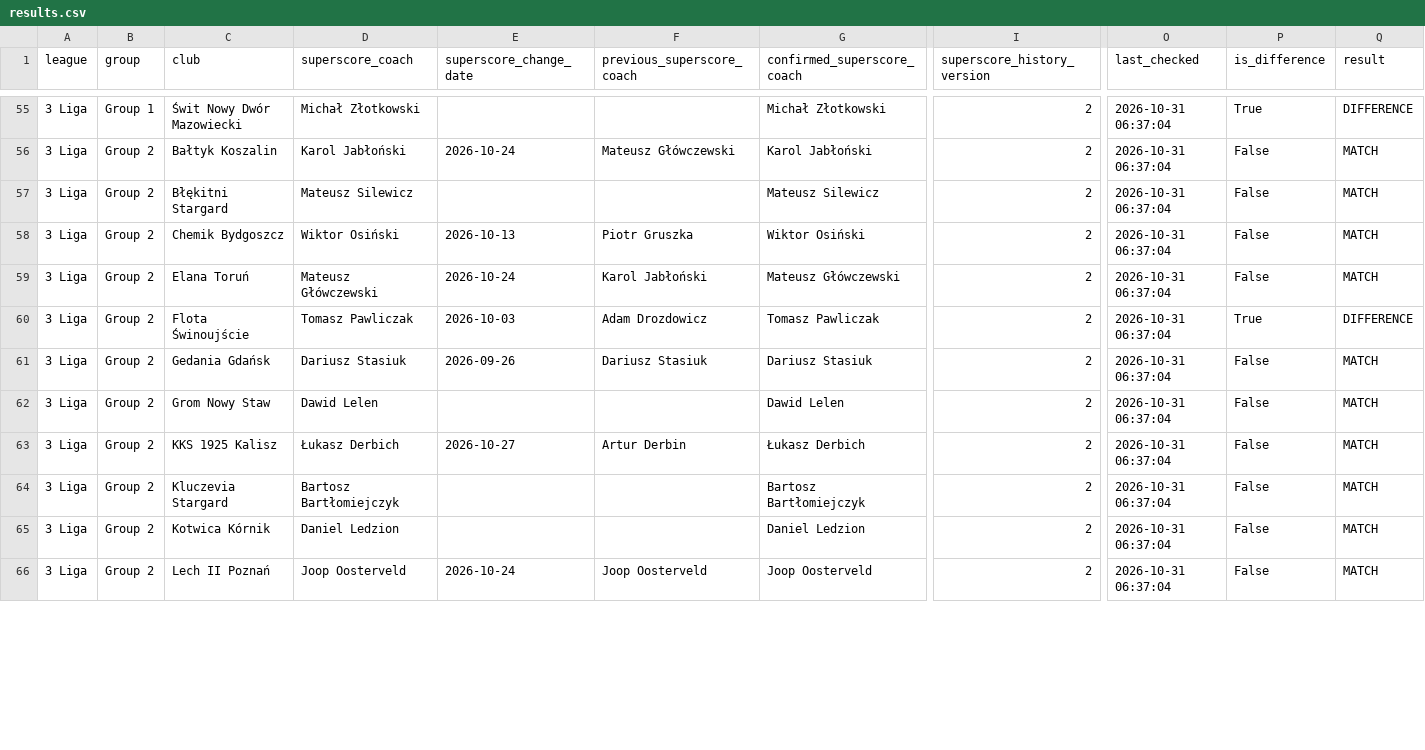
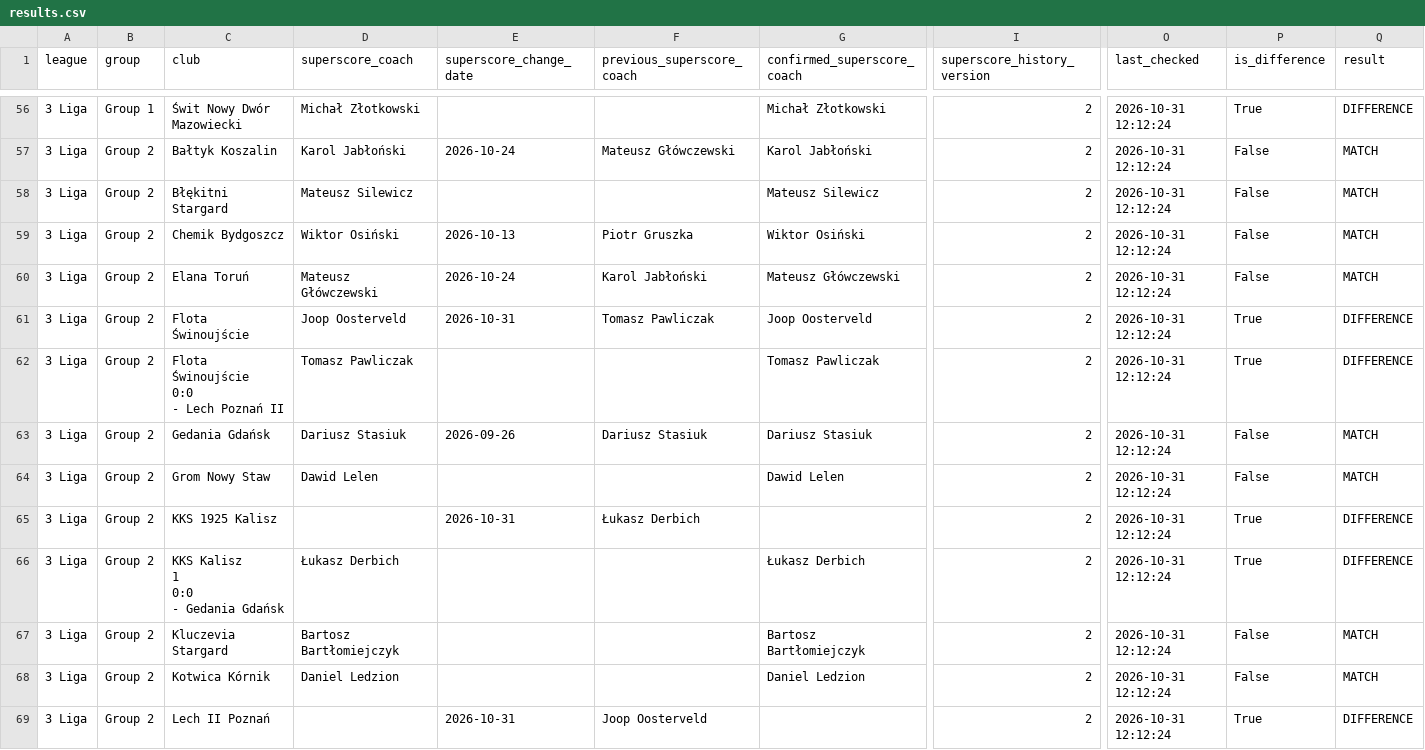
Before and after one commit to kacper16010/coach-monitor, a CSV file: results.csv, drawn as a sheet; only a part is shown, gaps mark what is left out; addresses are those after the commit; rows hold the shown columns only; ↵ is a line break in a cell; the diff covers the shown part only; the diff names each change by its address in the sheet, - before the commit and + after, or states it on an @@ line.

Commit message:
Update coach data (all / all)

```diff
--- a/results.csv
+++ b/results.csv
-O56:O61 (last_checked): 2026-10-31 06:37:04
+O56:O61 (last_checked): 2026-10-31 12:12:24
-D61 (superscore_coach): Tomasz Pawliczak
+D61 (superscore_coach): Joop Oosterveld
-E61 (superscore_change_date): 2026-10-03
+E61 (superscore_change_date): 2026-10-31
-F61 (previous_superscore_coach): Adam Drozdowicz
+F61 (previous_superscore_coach): Tomasz Pawliczak
-G61 (confirmed_superscore_coach): Tomasz Pawliczak
+G61 (confirmed_superscore_coach): Joop Oosterveld
+row 62: 3 Liga | Group 2 | Flota Świnoujście ↵ 0:0 ↵ - Lech Poznań II | Tomasz Pawliczak |  |  | Tomasz Pawliczak | 2 | 2026-10-31 12:12:24 | True | DIFFERENCE
-O63:O65 (last_checked): 2026-10-31 06:37:04
+O63:O65 (last_checked): 2026-10-31 12:12:24
-D65 (superscore_coach): Łukasz Derbich
+D65 (superscore_coach): (empty)
-E65 (superscore_change_date): 2026-10-27
+E65 (superscore_change_date): 2026-10-31
-F65 (previous_superscore_coach): Artur Derbin
+F65 (previous_superscore_coach): Łukasz Derbich
-G65 (confirmed_superscore_coach): Łukasz Derbich
+G65 (confirmed_superscore_coach): (empty)
-P65 (is_difference): False
+P65 (is_difference): True
-Q65 (result): MATCH
+Q65 (result): DIFFERENCE
+row 66: 3 Liga | Group 2 | KKS Kalisz ↵ 1 ↵ 0:0 ↵ - Gedania Gdańsk | Łukasz Derbich |  |  | Łukasz Derbich | 2 | 2026-10-31 12:12:24 | True | DIFFERENCE
-O67:O69 (last_checked): 2026-10-31 06:37:04
+O67:O69 (last_checked): 2026-10-31 12:12:24
-D69 (superscore_coach): Joop Oosterveld
+D69 (superscore_coach): (empty)
-E69 (superscore_change_date): 2026-10-24
+E69 (superscore_change_date): 2026-10-31
-G69 (confirmed_superscore_coach): Joop Oosterveld
+G69 (confirmed_superscore_coach): (empty)
-P69 (is_difference): False
+P69 (is_difference): True
-Q69 (result): MATCH
+Q69 (result): DIFFERENCE
```
Also changed, not shown: 1 added row and 125 edited cells elsewhere in this file, clubs.csv.
